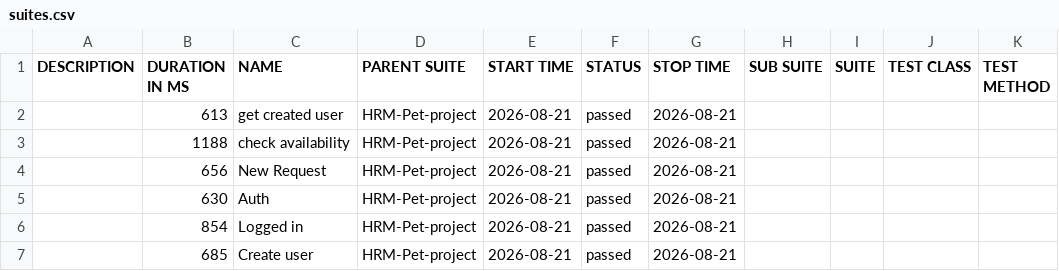
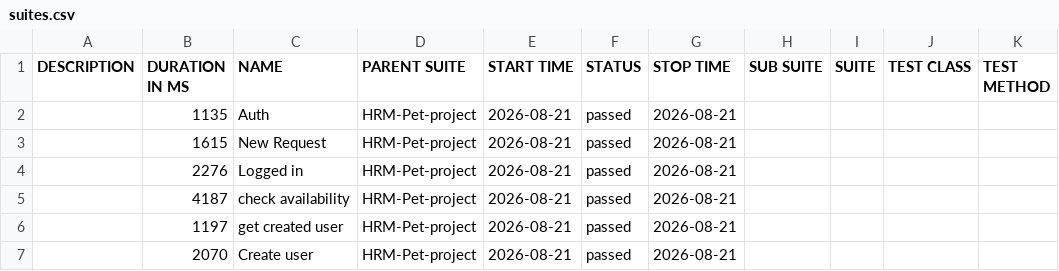
Before and after one commit to nkazakova29/suitecrm_petproject_Java, a CSV file: api-report/data/suites.csv, drawn as a sheet.

```diff
--- a/api-report/data/suites.csv
+++ b/api-report/data/suites.csv
@@ -1,7 +1,7 @@
 "DESCRIPTION","DURATION IN MS","NAME","PARENT SUITE","START TIME","STATUS","STOP TIME","SUB SUITE","SUITE","TEST CLASS","TEST METHOD"
-"","613","get created user","HRM-Pet-project","2026-08-21","passed","2026-08-21","","","",""
-"","1188","check availability","HRM-Pet-project","2026-08-21","passed","2026-08-21","","","",""
-"","656","New Request","HRM-Pet-project","2026-08-21","passed","2026-08-21","","","",""
-"","630","Auth","HRM-Pet-project","2026-08-21","passed","2026-08-21","","","",""
-"","854","Logged in","HRM-Pet-project","2026-08-21","passed","2026-08-21","","","",""
-"","685","Create user","HRM-Pet-project","2026-08-21","passed","2026-08-21","","","",""
+"","1135","Auth","HRM-Pet-project","2026-08-21","passed","2026-08-21","","","",""
+"","1615","New Request","HRM-Pet-project","2026-08-21","passed","2026-08-21","","","",""
+"","2276","Logged in","HRM-Pet-project","2026-08-21","passed","2026-08-21","","","",""
+"","4187","check availability","HRM-Pet-project","2026-08-21","passed","2026-08-21","","","",""
+"","1197","get created user","HRM-Pet-project","2026-08-21","passed","2026-08-21","","","",""
+"","2070","Create user","HRM-Pet-project","2026-08-21","passed","2026-08-21","","","",""
```
Also changed, not shown: 46 other files.
